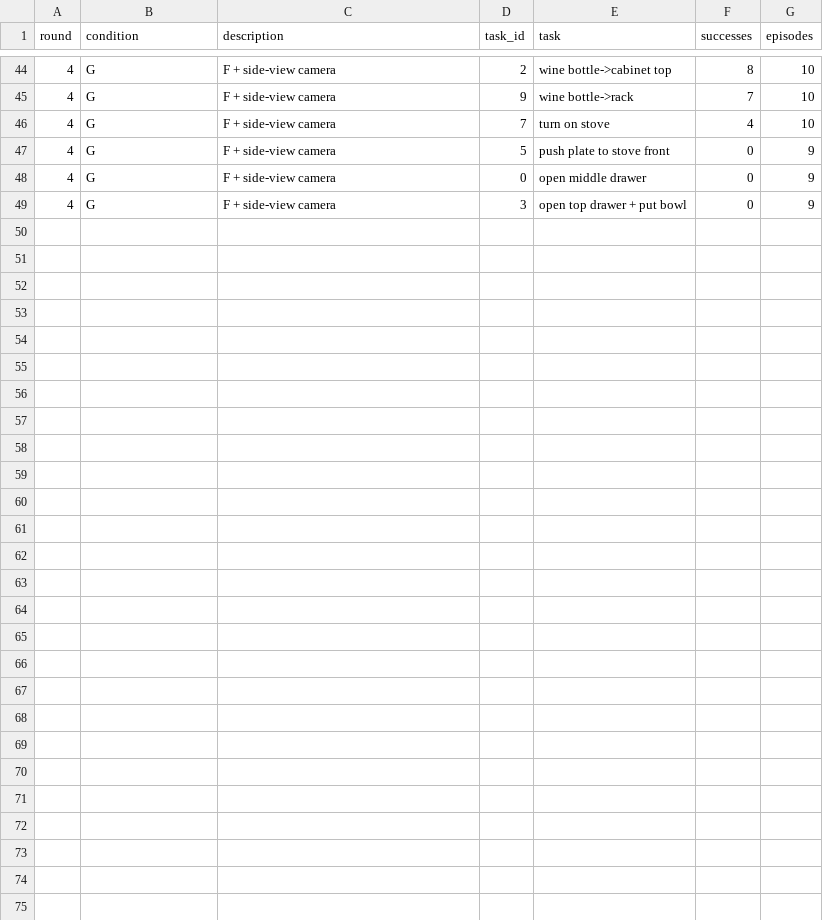
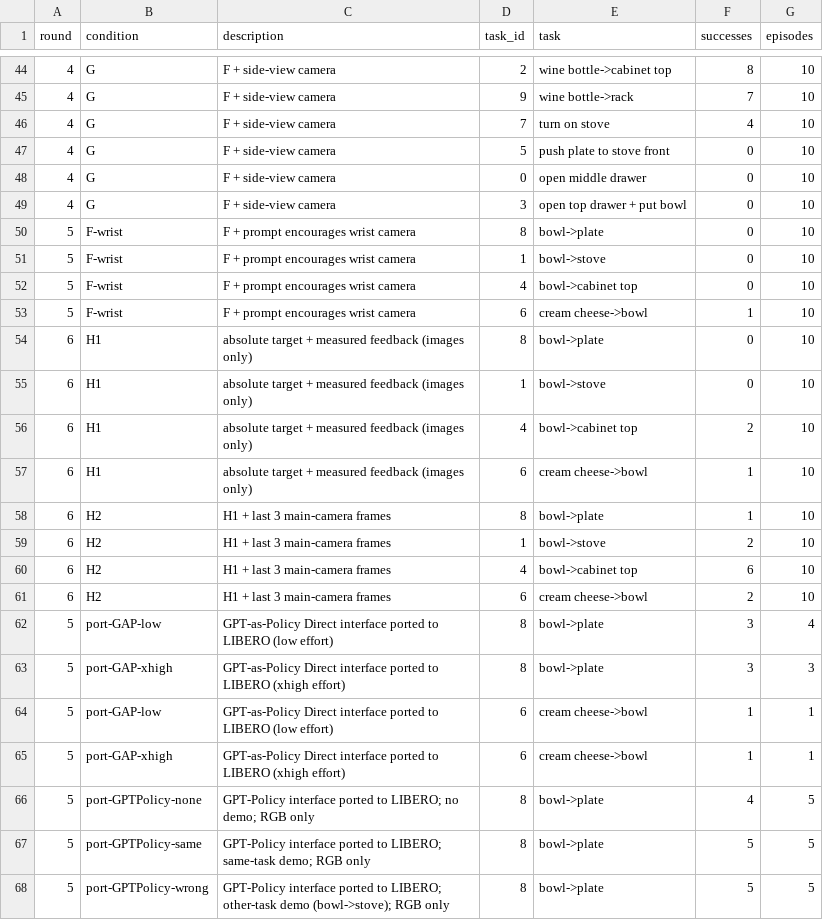
Before and after one commit to Jacksonha7/gpt6-libero-probe, a CSV file: results/success_rates.csv, drawn as a sheet; only a part is shown, gaps mark what is left out.

```diff
--- a/results/success_rates.csv
+++ b/results/success_rates.csv
@@ -46,4 +46,23 @@ round,condition,description,task_id,task,successes,episodes
 4,G,F + side-view camera,7,turn on stove,4,10
-4,G,F + side-view camera,5,push plate to stove front,0,9
-4,G,F + side-view camera,0,open middle drawer,0,9
-4,G,F + side-view camera,3,open top drawer + put bowl,0,9
+4,G,F + side-view camera,5,push plate to stove front,0,10
+4,G,F + side-view camera,0,open middle drawer,0,10
+4,G,F + side-view camera,3,open top drawer + put bowl,0,10
+5,F-wrist,F + prompt encourages wrist camera,8,bowl->plate,0,10
+5,F-wrist,F + prompt encourages wrist camera,1,bowl->stove,0,10
+5,F-wrist,F + prompt encourages wrist camera,4,bowl->cabinet top,0,10
+5,F-wrist,F + prompt encourages wrist camera,6,cream cheese->bowl,1,10
+6,H1,absolute target + measured feedback (images only),8,bowl->plate,0,10
+6,H1,absolute target + measured feedback (images only),1,bowl->stove,0,10
+6,H1,absolute target + measured feedback (images only),4,bowl->cabinet top,2,10
+6,H1,absolute target + measured feedback (images only),6,cream cheese->bowl,1,10
+6,H2,H1 + last 3 main-camera frames,8,bowl->plate,1,10
+6,H2,H1 + last 3 main-camera frames,1,bowl->stove,2,10
+6,H2,H1 + last 3 main-camera frames,4,bowl->cabinet top,6,10
+6,H2,H1 + last 3 main-camera frames,6,cream cheese->bowl,2,10
+5,port-GAP-low,GPT-as-Policy Direct interface ported to LIBERO (low effort),8,bowl->plate,3,4
+5,port-GAP-xhigh,GPT-as-Policy Direct interface ported to LIBERO (xhigh effort),8,bowl->plate,3,3
+5,port-GAP-low,GPT-as-Policy Direct interface ported to LIBERO (low effort),6,cream cheese->bowl,1,1
+5,port-GAP-xhigh,GPT-as-Policy Direct interface ported to LIBERO (xhigh effort),6,cream cheese->bowl,1,1
+5,port-GPTPolicy-none,GPT-Policy interface ported to LIBERO; no demo; RGB only,8,bowl->plate,4,5
+5,port-GPTPolicy-same,GPT-Policy interface ported to LIBERO; same-task demo; RGB only,8,bowl->plate,5,5
+5,port-GPTPolicy-wrong,GPT-Policy interface ported to LIBERO; other-task demo (bowl->stove); RGB only,8,bowl->plate,5,5
```
Also changed, not shown: code/conditions.tsv, 12 other files.
